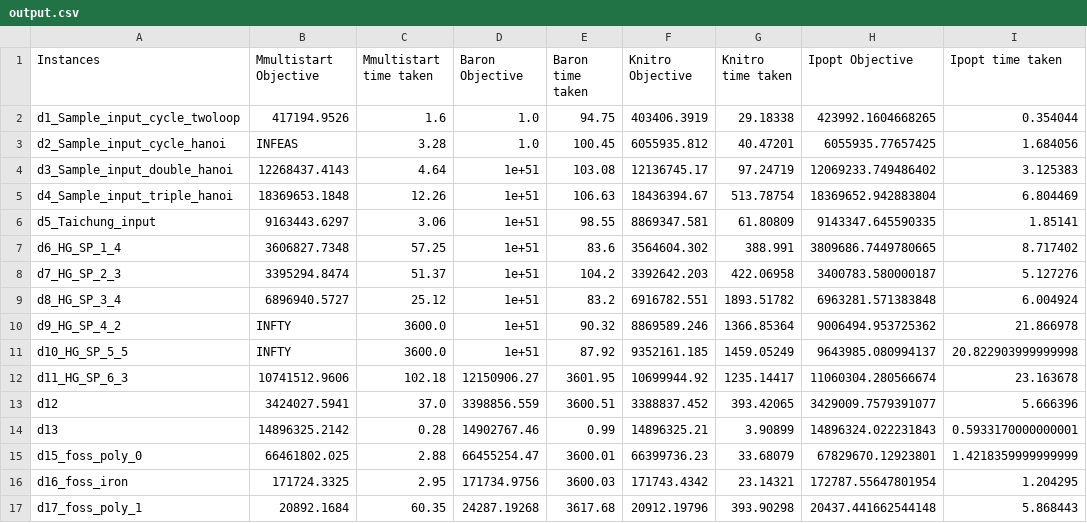
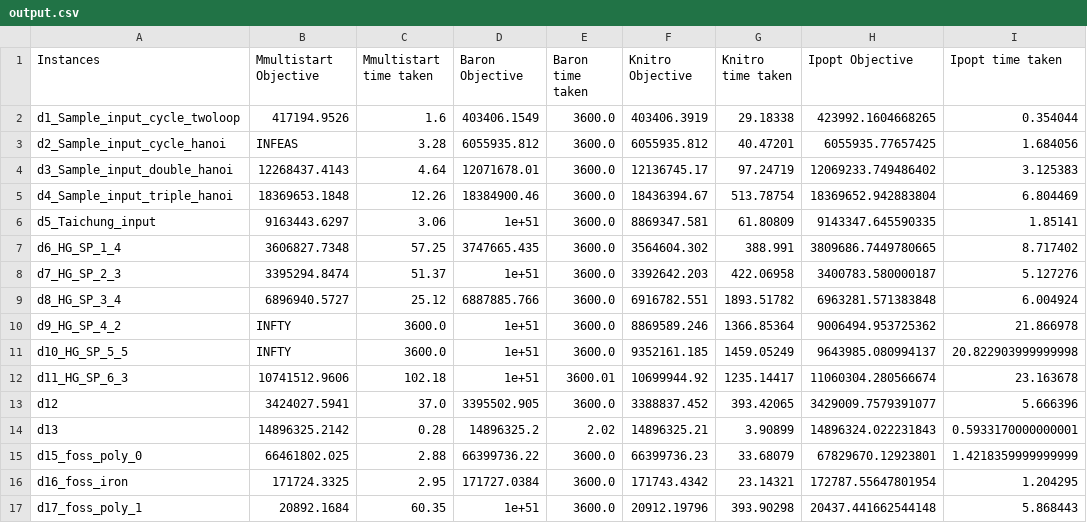
Before and after one commit to nitish-dumoliya/waterNetwork, a CSV file: model/output.csv, drawn as a sheet; only a part is shown; the diff names each change by its address in the sheet, - before the commit and + after, or states it on an @@ line.

Commit message:
add the parallel run script and baron output files

```diff
--- a/model/output.csv
+++ b/model/output.csv
-D2 (Baron Objective): 1.0
+D2 (Baron Objective): 403406.1549
-E2 (Baron time taken): 94.75
+E2 (Baron time taken): 3600.0
-D3 (Baron Objective): 1.0
+D3 (Baron Objective): 6055935.812
-E3 (Baron time taken): 100.45
+E3 (Baron time taken): 3600.0
-D4 (Baron Objective): 1e+51
+D4 (Baron Objective): 12071678.01
-E4 (Baron time taken): 103.08
+E4 (Baron time taken): 3600.0
-D5 (Baron Objective): 1e+51
+D5 (Baron Objective): 18384900.46
-E5 (Baron time taken): 106.63
+E5 (Baron time taken): 3600.0
-E6 (Baron time taken): 98.55
+E6 (Baron time taken): 3600.0
-D7 (Baron Objective): 1e+51
+D7 (Baron Objective): 3747665.435
-E7 (Baron time taken): 83.6
+E7 (Baron time taken): 3600.0
-E8 (Baron time taken): 104.2
+E8 (Baron time taken): 3600.0
-D9 (Baron Objective): 1e+51
+D9 (Baron Objective): 6887885.766
-E9 (Baron time taken): 83.2
+E9 (Baron time taken): 3600.0
-E10 (Baron time taken): 90.32
+E10 (Baron time taken): 3600.0
-E11 (Baron time taken): 87.92
+E11 (Baron time taken): 3600.0
-D12 (Baron Objective): 12150906.27
+D12 (Baron Objective): 1e+51
-E12 (Baron time taken): 3601.95
+E12 (Baron time taken): 3600.01
-D13 (Baron Objective): 3398856.559
+D13 (Baron Objective): 3395502.905
-E13 (Baron time taken): 3600.51
+E13 (Baron time taken): 3600.0
-D14 (Baron Objective): 14902767.46
+D14 (Baron Objective): 14896325.2
-E14 (Baron time taken): 0.99
+E14 (Baron time taken): 2.02
-D15 (Baron Objective): 66455254.47
+D15 (Baron Objective): 66399736.22
-E15 (Baron time taken): 3600.01
+E15 (Baron time taken): 3600.0
-D16 (Baron Objective): 171734.9756
+D16 (Baron Objective): 171727.0384
-E16 (Baron time taken): 3600.03
+E16 (Baron time taken): 3600.0
-D17 (Baron Objective): 24287.19268
+D17 (Baron Objective): 1e+51
-E17 (Baron time taken): 3617.68
+E17 (Baron time taken): 3600.0
```
Also changed, not shown: 25 other files.
